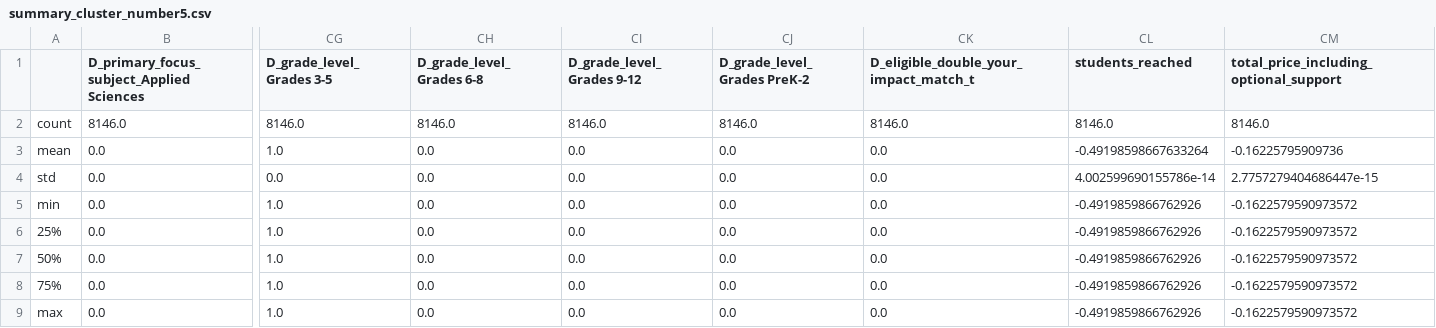
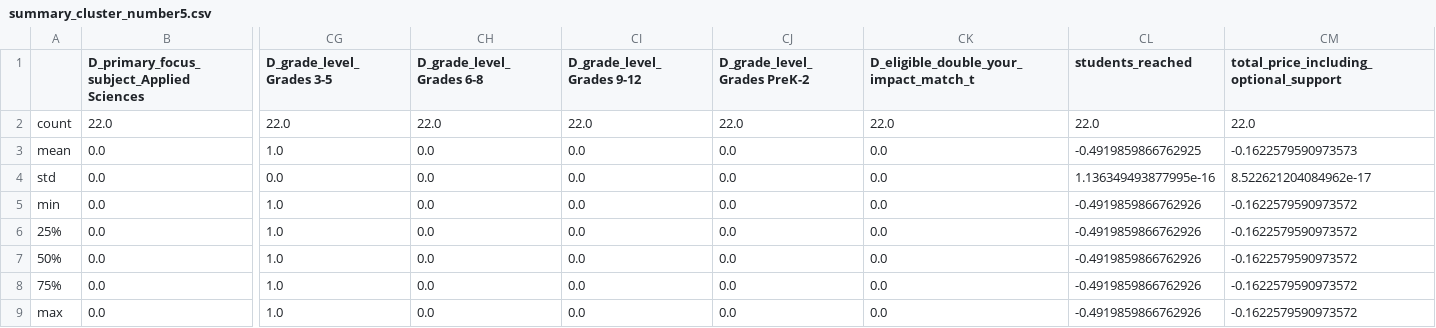
Before and after one commit to pete-rodrigue/ML_spring_2019, a CSV file: exercise four/figures/summary_cluster_number5.csv, drawn as a sheet; only a part is shown, gaps mark what is left out; removed rows and columns are numbered as before the commit, all else as after; rows hold the shown columns only; the diff names each change by its address in the sheet, - before the commit and + after, or states it on an @@ line.

```diff
--- a/exercise four/figures/summary_cluster_number5.csv
+++ b/exercise four/figures/summary_cluster_number5.csv
-row 2: count | 8146.0 | 8146.0 | 8146.0 | 8146.0 | 8146.0 | 8146.0 | 8146.0 | 8146.0
+row 2: count | 22.0 | 22.0 | 22.0 | 22.0 | 22.0 | 22.0 | 22.0 | 22.0
-CL3 (students_reached): -0.49198598667633264
+CL3 (students_reached): -0.4919859866762925
-CM3: -0.16225795909736
+CM3: -0.1622579590973573
-CL4 (students_reached): 4.002599690155786e-14
+CL4 (students_reached): 1.136349493877995e-16
-CM4: 2.7757279404686447e-15
+CM4: 8.522621204084962e-17
```
Also changed, not shown: exercise four/figures/summary_cluster_number0.csv, exercise four/figures/summary_cluster_number1.csv, 4 other files.
